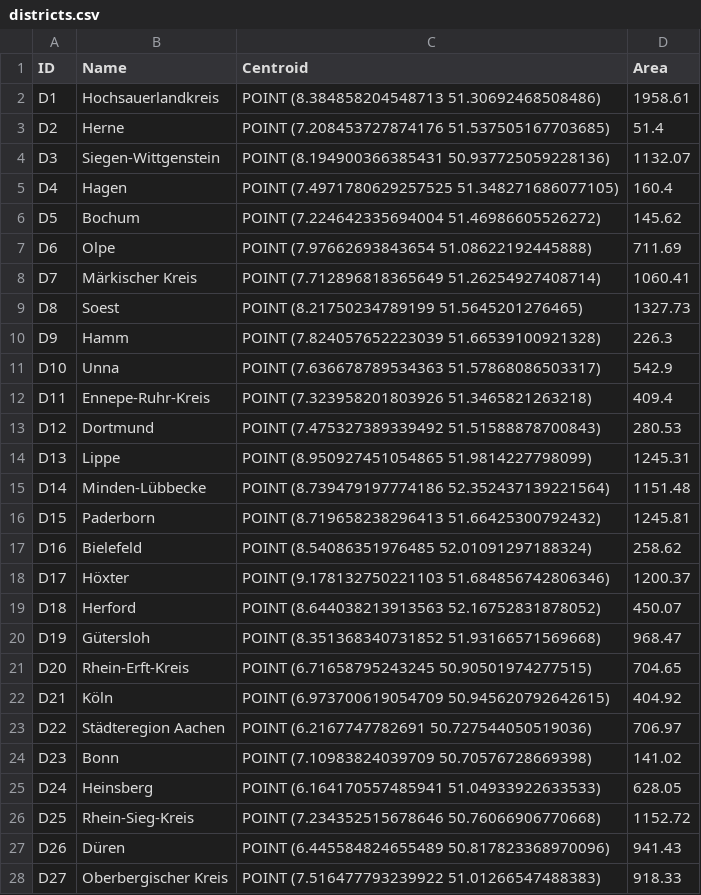
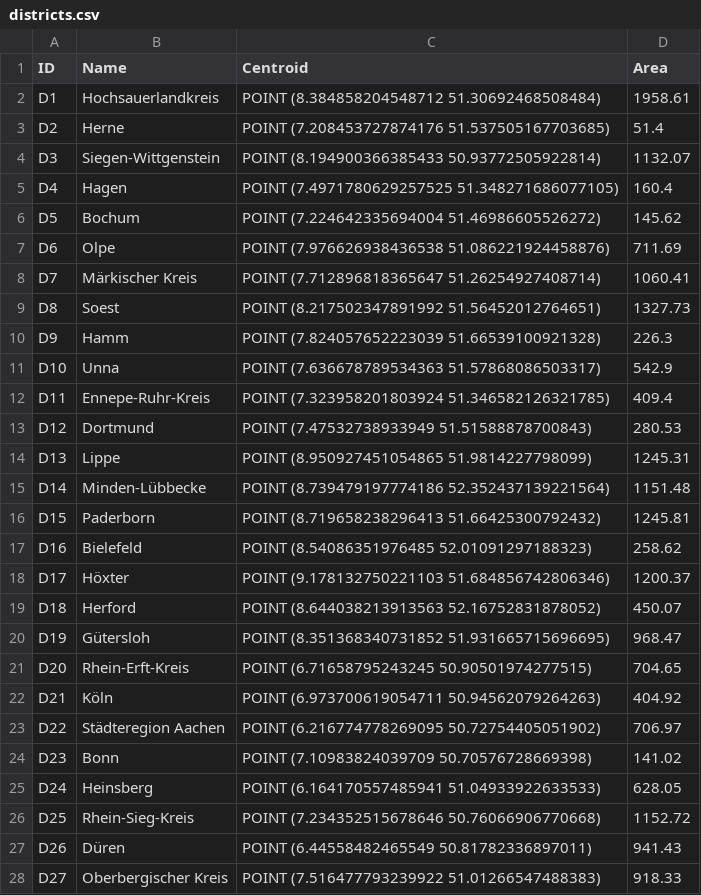
Before and after one commit to Laxeros07/Question-Answering-about-Geometries, a CSV file: Graph_old/Data_Management/test_new_model/districts.csv, drawn as a sheet; only a part is shown; the diff covers the shown part only.

```diff
--- a/Graph_old/Data_Management/test_new_model/districts.csv
+++ b/Graph_old/Data_Management/test_new_model/districts.csv
@@ -1,14 +1,14 @@
 ID,Name,Centroid,Area
-D1,Hochsauerlandkreis,POINT (8.384858204548713 51.30692468508486),1958.61
+D1,Hochsauerlandkreis,POINT (8.384858204548712 51.30692468508484),1958.61
 D2,Herne,POINT (7.208453727874176 51.537505167703685),51.4
-D3,Siegen-Wittgenstein,POINT (8.194900366385431 50.937725059228136),1132.07
+D3,Siegen-Wittgenstein,POINT (8.194900366385433 50.93772505922814),1132.07
 D4,Hagen,POINT (7.4971780629257525 51.348271686077105),160.4
 D5,Bochum,POINT (7.224642335694004 51.46986605526272),145.62
-D6,Olpe,POINT (7.97662693843654 51.08622192445888),711.69
-D7,Märkischer Kreis,POINT (7.712896818365649 51.26254927408714),1060.41
-D8,Soest,POINT (8.21750234789199 51.5645201276465),1327.73
+D6,Olpe,POINT (7.976626938436538 51.086221924458876),711.69
+D7,Märkischer Kreis,POINT (7.712896818365647 51.26254927408714),1060.41
+D8,Soest,POINT (8.217502347891992 51.56452012764651),1327.73
 D9,Hamm,POINT (7.824057652223039 51.66539100921328),226.3
 D10,Unna,POINT (7.636678789534363 51.57868086503317),542.9
-D11,Ennepe-Ruhr-Kreis,POINT (7.323958201803926 51.3465821263218),409.4
-D12,Dortmund,POINT (7.475327389339492 51.51588878700843),280.53
+D11,Ennepe-Ruhr-Kreis,POINT (7.323958201803924 51.346582126321785),409.4
+D12,Dortmund,POINT (7.47532738933949 51.51588878700843),280.53
 D13,Lippe,POINT (8.950927451054865 51.9814227798099),1245.31
@@ -16,9 +16,9 @@ D14,Minden-Lübbecke,POINT (8.739479197774186 52.352437139221564),1151.48
 D15,Paderborn,POINT (8.719658238296413 51.66425300792432),1245.81
-D16,Bielefeld,POINT (8.54086351976485 52.01091297188324),258.62
+D16,Bielefeld,POINT (8.54086351976485 52.01091297188323),258.62
 D17,Höxter,POINT (9.178132750221103 51.684856742806346),1200.37
 D18,Herford,POINT (8.644038213913563 52.16752831878052),450.07
-D19,Gütersloh,POINT (8.351368340731852 51.93166571569668),968.47
+D19,Gütersloh,POINT (8.351368340731852 51.931665715696695),968.47
 D20,Rhein-Erft-Kreis,POINT (6.71658795243245 50.90501974277515),704.65
-D21,Köln,POINT (6.973700619054709 50.945620792642615),404.92
-D22,Städteregion Aachen,POINT (6.2167747782691 50.727544050519036),706.97
+D21,Köln,POINT (6.973700619054711 50.94562079264263),404.92
+D22,Städteregion Aachen,POINT (6.216774778269095 50.72754405051902),706.97
 D23,Bonn,POINT (7.10983824039709 50.70576728669398),141.02
@@ -26,3 +26,3 @@ D24,Heinsberg,POINT (6.164170557485941 51.04933922633533),628.05
 D25,Rhein-Sieg-Kreis,POINT (7.234352515678646 50.76066906770668),1152.72
-D26,Düren,POINT (6.445584824655489 50.817823368970096),941.43
+D26,Düren,POINT (6.44558482465549 50.81782336897011),941.43
 D27,Oberbergischer Kreis,POINT (7.516477793239922 51.01266547488383),918.33
```
Also changed, not shown: 14 edited cells elsewhere in this file, Graph_old/Data_Management/test_new_model/administrativeDistricts.csv, Graph_old/Data_Management/test_new_model/cities.csv, 3 other files.
